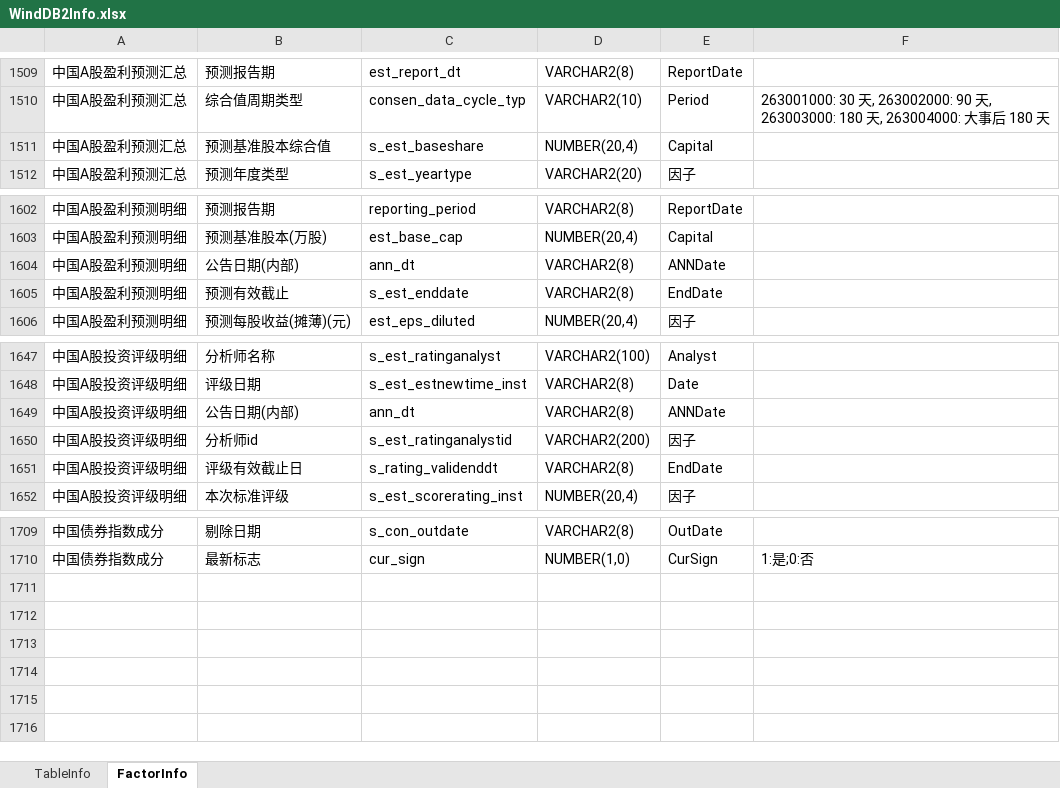
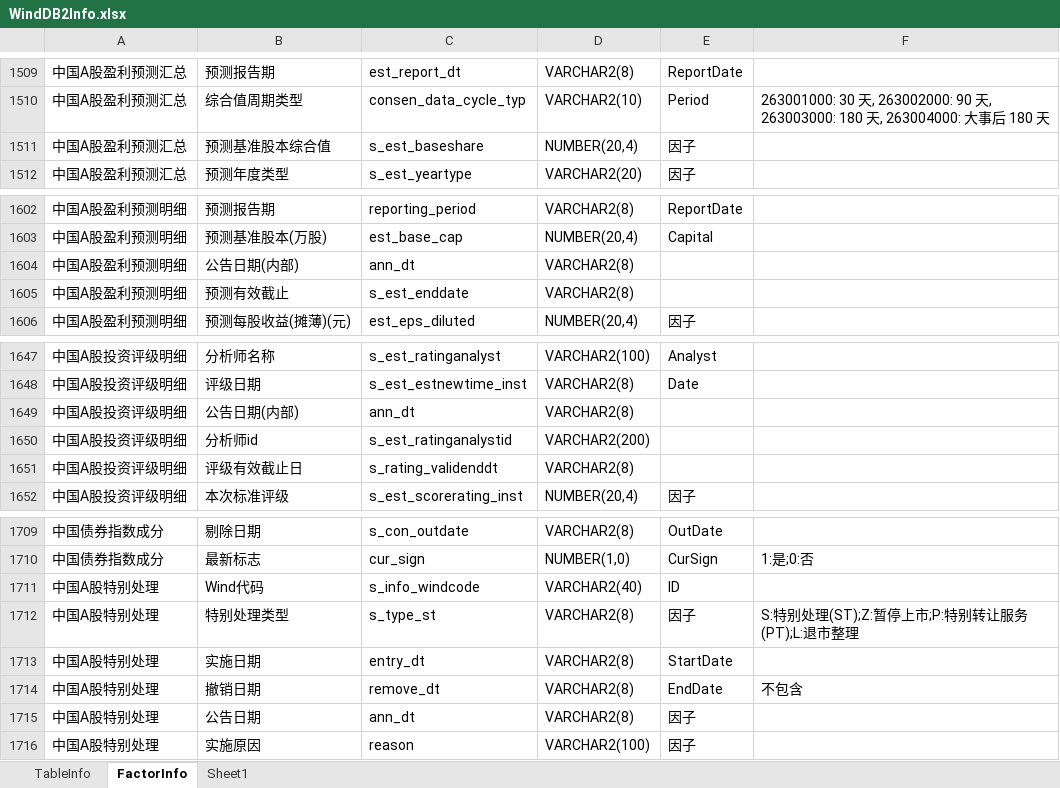
Before and after one commit to Scorpi000/QuantStudio, an Excel workbook: Resource/WindDB2Info.xlsx, sheet FactorInfo, drawn as a sheet; only a part is shown, gaps mark what is left out; values as stored, in another font and other column widths than the file's, no borders; the diff names each change by its address in the sheet, - before the commit and + after, or states it on an @@ line.

```diff
--- a/Resource/WindDB2Info.xlsx (sheet FactorInfo)
+++ b/Resource/WindDB2Info.xlsx (sheet FactorInfo)
+sheet tab: Sheet1
-E1511: Capital
+E1511: 因子
-E1604: ANNDate
+E1604: (empty)
-E1605: EndDate
+E1605: (empty)
-E1649: ANNDate
+E1649: (empty)
-E1650: 因子
+E1650: (empty)
-E1651: EndDate
+E1651: (empty)
+row 1711: 中国A股特别处理 | Wind代码 | s_info_windcode | VARCHAR2(40) | ID
+row 1712: 中国A股特别处理 | 特别处理类型 | s_type_st | VARCHAR2(8) | 因子 | S:特别处理(ST);Z:暂停上市;P:特别转让服务(PT);L:退市整理
+row 1713: 中国A股特别处理 | 实施日期 | entry_dt | VARCHAR2(8) | StartDate
+row 1714: 中国A股特别处理 | 撤销日期 | remove_dt | VARCHAR2(8) | EndDate | 不包含
+row 1715: 中国A股特别处理 | 公告日期 | ann_dt | VARCHAR2(8) | 因子
+row 1716: 中国A股特别处理 | 实施原因 | reason | VARCHAR2(100) | 因子
```
Also changed, not shown: sheet TableInfo, hidden cells, 12 other files.
